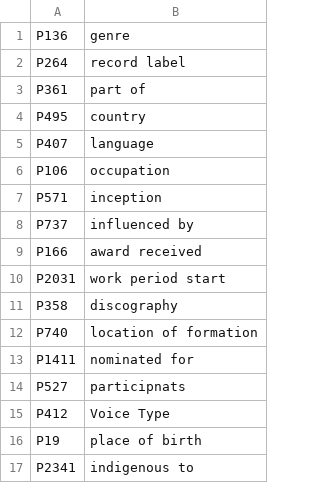
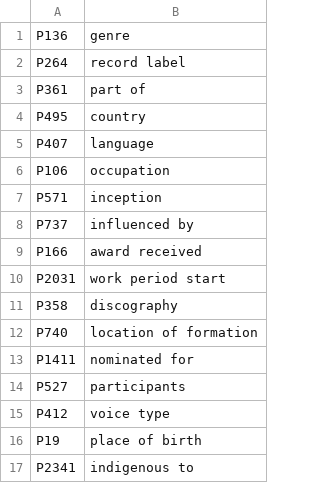
Before and after one commit to Adrigarr/TFG-2020-Code, a CSV file: app/static/csv/Artist.csv, drawn as a sheet.

```diff
--- a/app/static/csv/Artist.csv
+++ b/app/static/csv/Artist.csv
@@ -13,4 +13,4 @@ P740,location of formation
 P1411,nominated for
-P527,participnats
-P412,Voice Type
+P527,participants
+P412,voice type
 P19,place of birth
```
Also changed, not shown: app/static/csv/Members.csv, app/static/csv/Song.csv, 2 other files.
